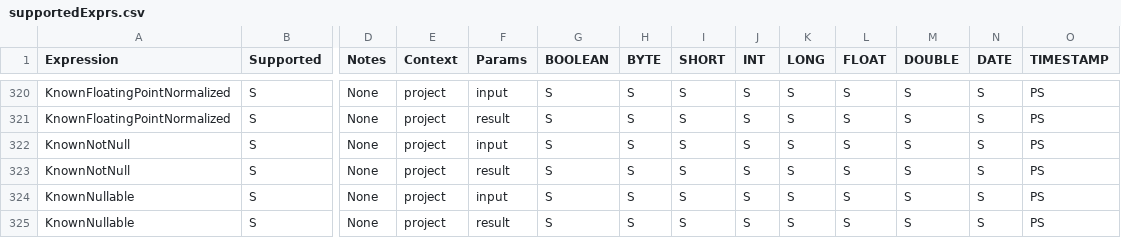
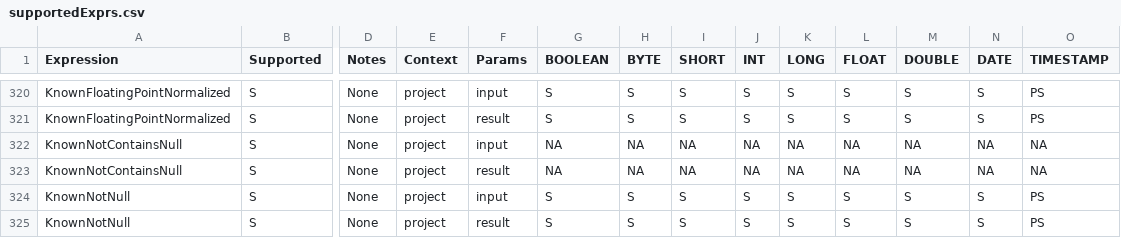
Before and after one commit to NVIDIA/spark-rapids, a CSV file: tools/generated_files/400/supportedExprs.csv, drawn as a sheet; only a part is shown, gaps mark what is left out; the shorter side is filled out with more unchanged rows; rows hold the shown columns only; the diff names each change by its address in the sheet, - before the commit and + after, or states it on an @@ line.

```diff
--- a/tools/generated_files/400/supportedExprs.csv
+++ b/tools/generated_files/400/supportedExprs.csv
+row 322: KnownNotContainsNull | S | None | project | input | NA | NA | NA | NA | NA | NA | NA | NA | NA
+row 323: KnownNotContainsNull | S | None | project | result | NA | NA | NA | NA | NA | NA | NA | NA | NA
```
Also changed, not shown: tools/generated_files/400/operatorsScore.csv, tools/generated_files/401/supportedExprs.csv, 9 other files.
